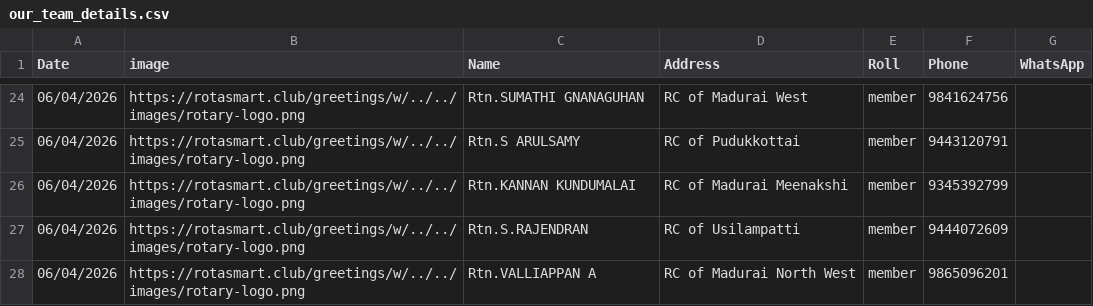
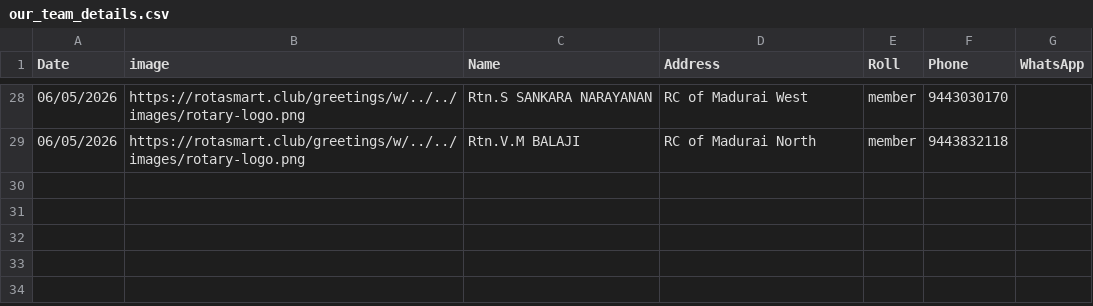
Before and after one commit to amuthap/wedding_automation, a CSV file: our_team_details.csv, drawn as a sheet; only a part is shown, gaps mark what is left out; the diff covers the shown part only.

```diff
--- a/our_team_details.csv
+++ b/our_team_details.csv
@@ -24,5 +28,2 @@ Date,image,Name,Address,Roll,Phone,WhatsApp
-06/04/2026,https://rotasmart.club/greetings/w/../../images/rotary-logo.png,Rtn.SUMATHI GNANAGUHAN,RC of Madurai West,member,9841624756,
-06/04/2026,https://rotasmart.club/greetings/w/../../images/rotary-logo.png,Rtn.S ARULSAMY,RC of Pudukkottai,member,9443120791,
-06/04/2026,https://rotasmart.club/greetings/w/../../images/rotary-logo.png,Rtn.KANNAN KUNDUMALAI,RC of Madurai Meenakshi,member,9345392799,
-06/04/2026,https://rotasmart.club/greetings/w/../../images/rotary-logo.png,Rtn.S.RAJENDRAN,RC of Usilampatti,member,9444072609,
-06/04/2026,https://rotasmart.club/greetings/w/../../images/rotary-logo.png,Rtn.VALLIAPPAN A,RC of Madurai North West,member,9865096201,
+06/05/2026,https://rotasmart.club/greetings/w/../../images/rotary-logo.png,Rtn.S SANKARA NARAYANAN,RC of Madurai West,member,9443030170,
+06/05/2026,https://rotasmart.club/greetings/w/../../images/rotary-logo.png,Rtn.V.M BALAJI,RC of Madurai North,member,9443832118,
```
Also changed, not shown: 11 added rows, 7 removed rows and 56 edited cells elsewhere in this file, 55 other files.
